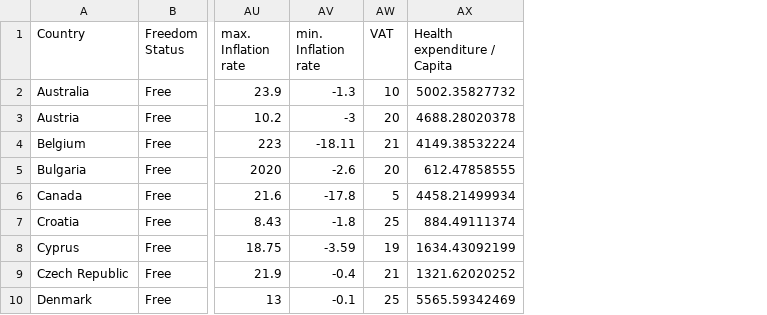
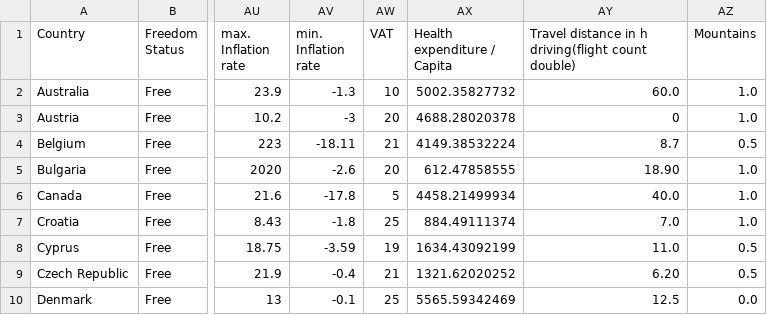
Before and after one commit to stefanthaler/stefanthaler.github.io, a CSV file: projects/country_ranking/filtered.csv, drawn as a sheet; only a part is shown, gaps mark what is left out; the diff names each change by its address in the sheet, - before the commit and + after, or states it on an @@ line.

```diff
--- a/projects/country_ranking/filtered.csv
+++ b/projects/country_ranking/filtered.csv
+column AY, rows 1-10: Travel distance in h driving(flight count double) | 60.0 | 0 | 8.7 | 18.90 | 40.0 | 7.0 | 11.0 | 6.20 | 12.5
+column AZ (Mountains), rows 2-10: 1.0 | 1.0 | 0.5 | 1.0 | 1.0 | 1.0 | 0.5 | 0.5 | 0.0
```
Also changed, not shown: projects/country_ranking/merged.csv, 6 other files.
